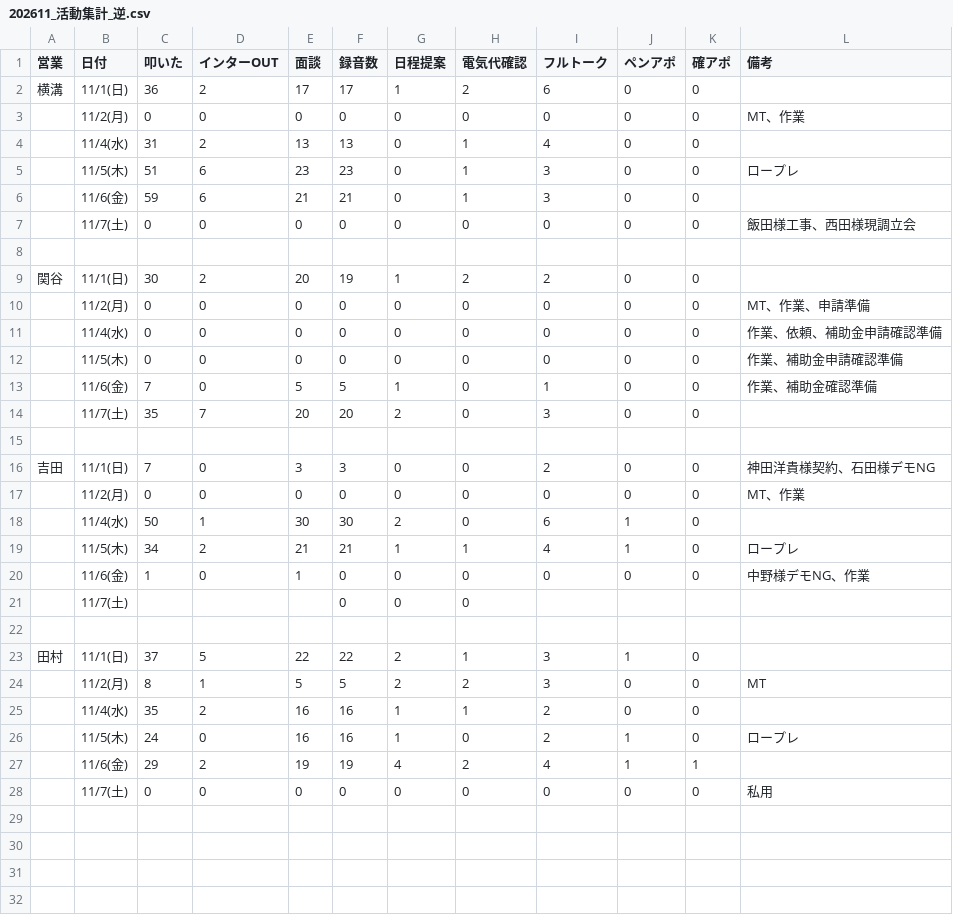
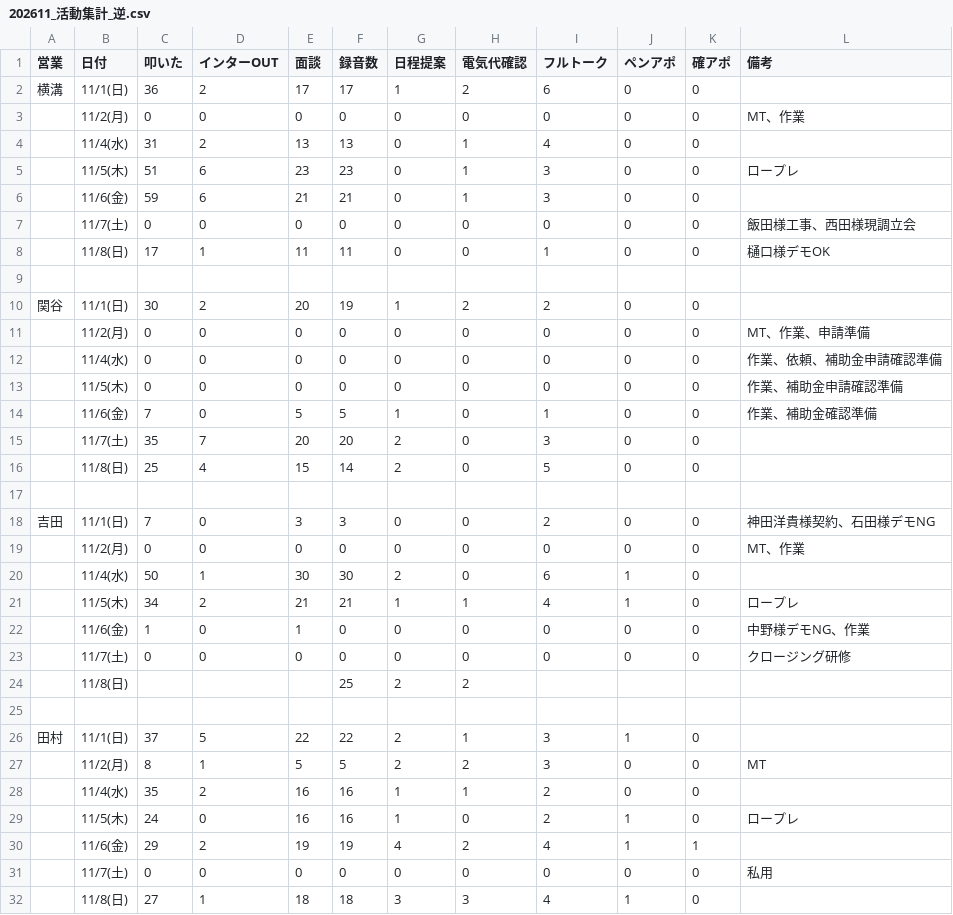
Before and after one commit to shuhei-mori/eiko-report, a CSV file: 202611_活動集計_逆.csv, drawn as a sheet; removed rows and columns are numbered as before the commit, all else as after; the diff names each change by its address in the sheet, - before the commit and + after, or states it on an @@ line.

```diff
--- a/202611_活動集計_逆.csv
+++ b/202611_活動集計_逆.csv
+row 8:  | 11/8(日) | 17 | 1 | 11 | 11 | 0 | 0 | 1 | 0 | 0 | 樋口様デモOK
+row 16:  | 11/8(日) | 25 | 4 | 15 | 14 | 2 | 0 | 5 | 0 | 0
-row 21:  | 11/7(土) |  |  |  | 0 | 0 | 0
+row 23:  | 11/7(土) | 0 | 0 | 0 | 0 | 0 | 0 | 0 | 0 | 0 | クロージング研修
+row 24:  | 11/8(日) |  |  |  | 25 | 2 | 2
+row 32:  | 11/8(日) | 27 | 1 | 18 | 18 | 3 | 3 | 4 | 1 | 0
```
Also changed, not shown: 202611_活動集計.csv, katsudou.csv, 14 other files.
